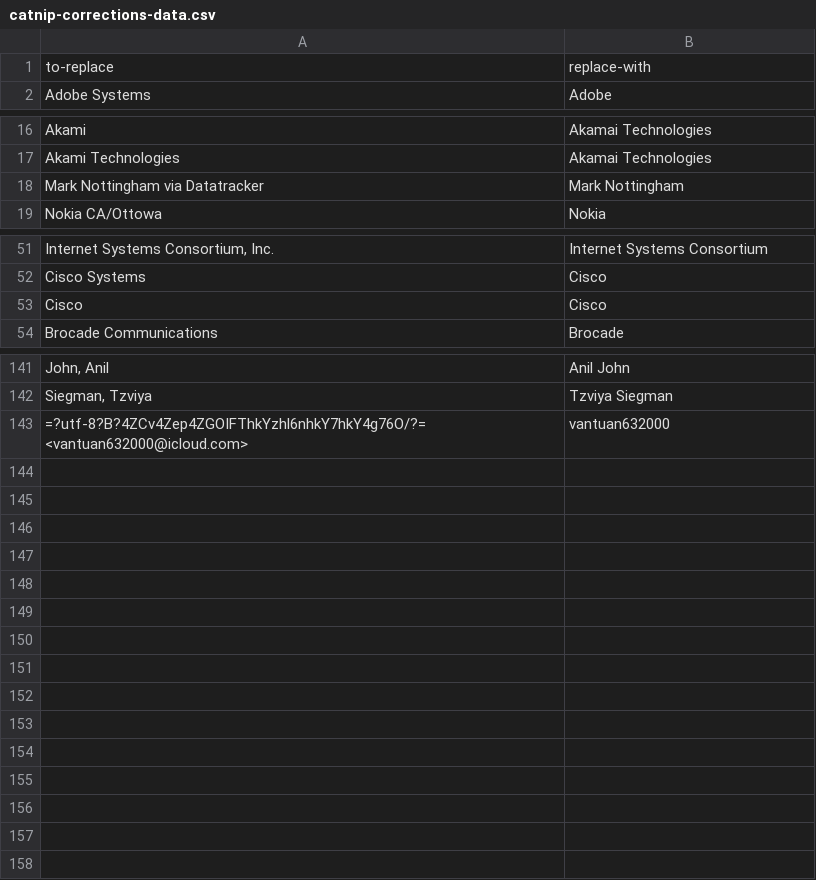
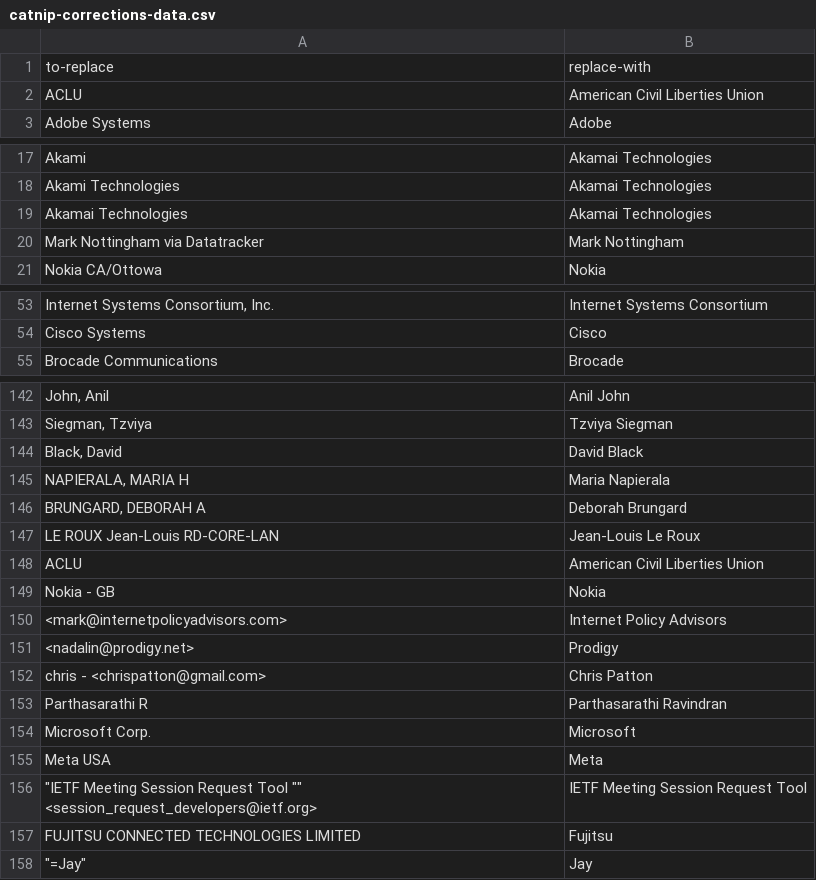
Before and after one commit to u451f/almanac.article19.org, a CSV file: scripts/catnip-corrections-data.csv, drawn as a sheet; only a part is shown, gaps mark what is left out; removed rows and columns are numbered as before the commit, all else as after; ↵ is a line break in a cell; the diff names each change by its address in the sheet, - before the commit and + after, or states it on an @@ line.

Commit message:
data updates mainly

```diff
--- a/scripts/catnip-corrections-data.csv
+++ b/scripts/catnip-corrections-data.csv
+row 2: ACLU | American Civil Liberties Union
+row 19: Akamai Technologies | Akamai Technologies
-row 53: Cisco | Cisco
-row 143: =?utf-8?B?4ZCv4Zep4ZGOIFThkYzhl6nhkY7hkY4g76O/?= ↵ <vantuan632000@icloud.com> | vantuan632000
+row 144: Black, David | David Black
+row 145: NAPIERALA, MARIA H | Maria Napierala
+row 146: BRUNGARD, DEBORAH A | Deborah Brungard
+row 147: LE ROUX Jean-Louis RD-CORE-LAN | Jean-Louis Le Roux
+row 148: ACLU | American Civil Liberties Union
+row 149: Nokia - GB | Nokia
+row 150: <mark@internetpolicyadvisors.com> | Internet Policy Advisors
+row 151: <nadalin@prodigy.net> | Prodigy
+row 152: chris - <chrispatton@gmail.com> | Chris Patton
+row 153: Parthasarathi R | Parthasarathi Ravindran
+row 154: Microsoft Corp. | Microsoft
+row 155: Meta USA | Meta
+row 156: "IETF Meeting Session Request Tool "" <session_request_developers@ietf.org> | IETF Meeting Session Request Tool
+row 157: FUJITSU CONNECTED TECHNOLOGIES LIMITED | Fujitsu
+row 158: "=Jay" | Jay
```
Also changed, not shown: assets/data/dashboard/authorship/ietf-dprive.csv, assets/data/dashboard/influence/ietf-pce.csv, 14 other files.
